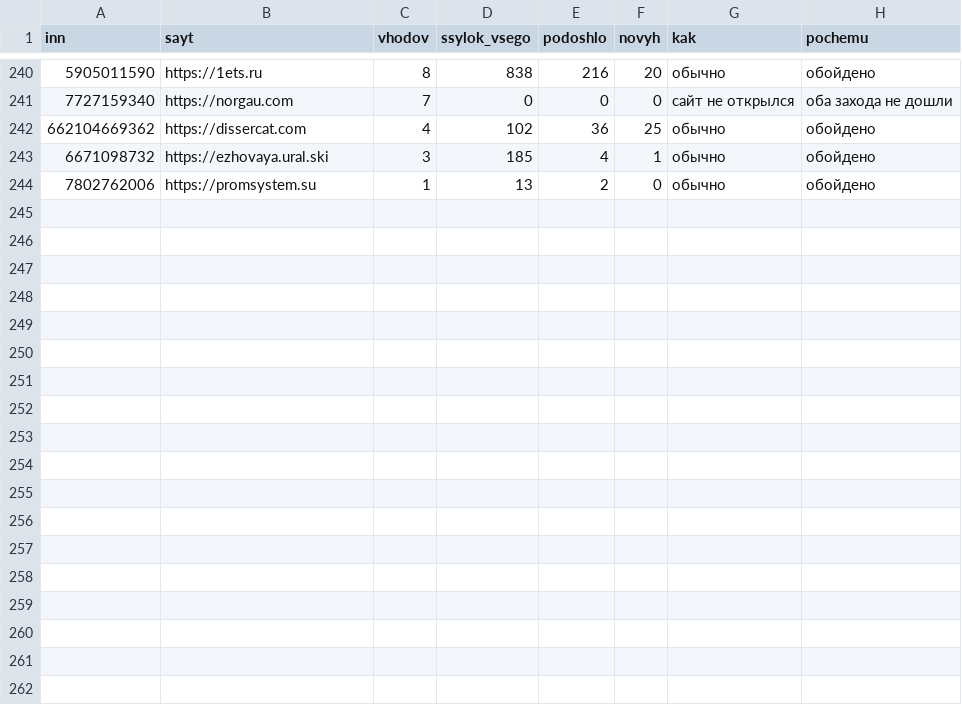
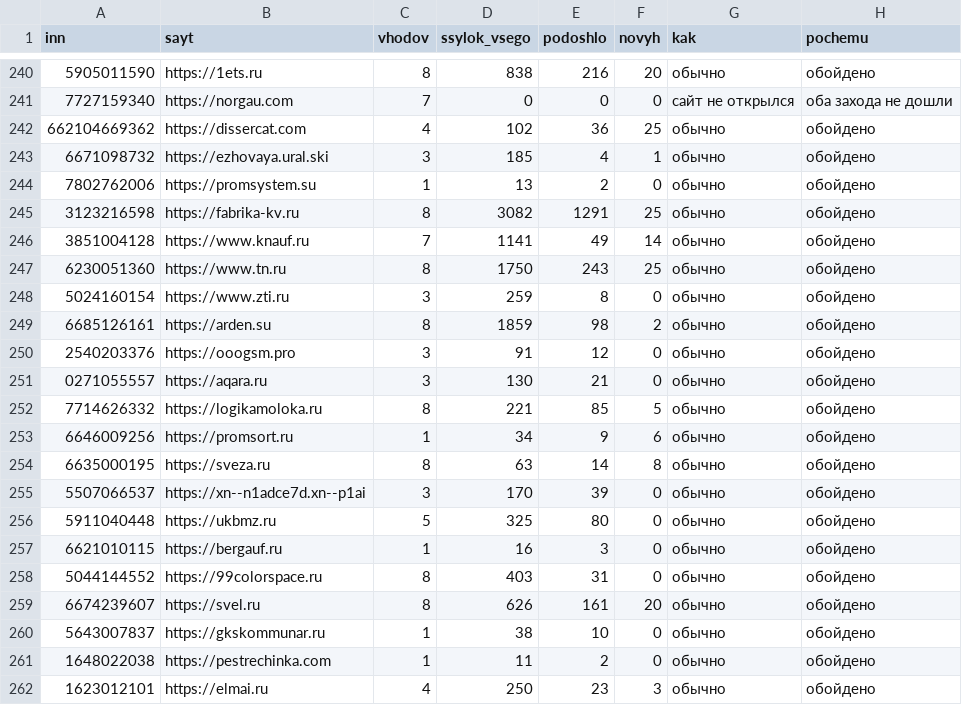
Before and after one commit to kirillrand4-alt/avto, a CSV file: seo-texts/engineers-lens/P25-sosedi-zhurnal.csv, drawn as a sheet; only a part is shown, gaps mark what is left out.

```diff
--- a/seo-texts/engineers-lens/P25-sosedi-zhurnal.csv
+++ b/seo-texts/engineers-lens/P25-sosedi-zhurnal.csv
@@ -244 +244,19 @@
 7802762006;https://promsystem.su;1;13;2;0;обычно;обойдено
+3123216598;https://fabrika-kv.ru;8;3082;1291;25;обычно;обойдено
+3851004128;https://www.knauf.ru;7;1141;49;14;обычно;обойдено
+6230051360;https://www.tn.ru;8;1750;243;25;обычно;обойдено
+5024160154;https://www.zti.ru;3;259;8;0;обычно;обойдено
+6685126161;https://arden.su;8;1859;98;2;обычно;обойдено
+2540203376;https://ooogsm.pro;3;91;12;0;обычно;обойдено
+0271055557;https://aqara.ru;3;130;21;0;обычно;обойдено
+7714626332;https://logikamoloka.ru;8;221;85;5;обычно;обойдено
+6646009256;https://promsort.ru;1;34;9;6;обычно;обойдено
+6635000195;https://sveza.ru;8;63;14;8;обычно;обойдено
+5507066537;https://xn--n1adce7d.xn--p1ai;3;170;39;0;обычно;обойдено
+5911040448;https://ukbmz.ru;5;325;80;0;обычно;обойдено
+6621010115;https://bergauf.ru;1;16;3;0;обычно;обойдено
+5044144552;https://99colorspace.ru;8;403;31;0;обычно;обойдено
+6674239607;https://svel.ru;8;626;161;20;обычно;обойдено
+5643007837;https://gkskommunar.ru;1;38;10;0;обычно;обойдено
+1648022038;https://pestrechinka.com;1;11;2;0;обычно;обойдено
+1623012101;https://elmai.ru;4;250;23;3;обычно;обойдено
```
Also changed, not shown: seo-texts/engineers-lens/P25-LYUDI-S-SAJTOV.csv, seo-texts/engineers-lens/P25-lyudi-s-sajtov-zhurnal.csv, 8 other files.
